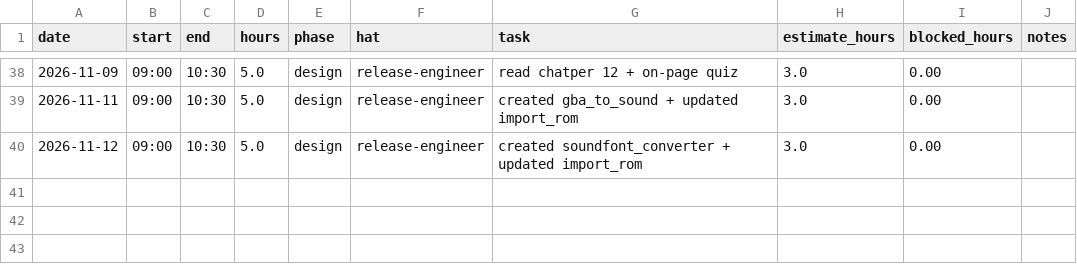
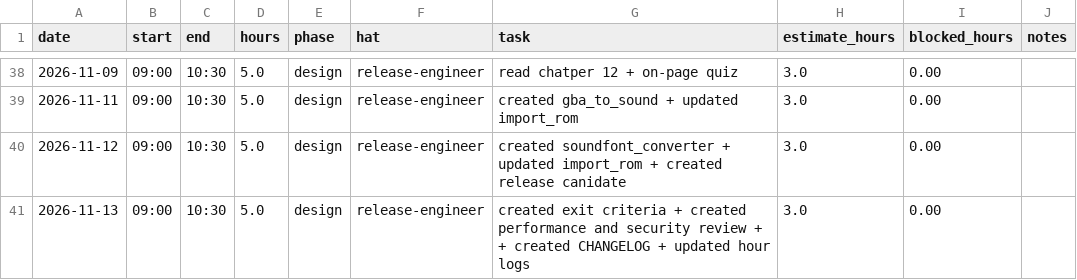
Before and after one commit to GreninjaBoy23D/Capstone-Respiretory, a CSV file: docs/hours-log.csv, drawn as a sheet; only a part is shown, gaps mark what is left out.

Commit message:
Update hours-log.csv

```diff
--- a/docs/hours-log.csv
+++ b/docs/hours-log.csv
@@ -39,2 +39,3 @@ date,start,end,hours,phase,hat,task,estimate_hours,blocked_hours,notes
 2026-11-11,09:00,10:30,5.0,design,release-engineer, created gba_to_sound + updated import_rom,3.0,0.00,
-2026-11-12,09:00,10:30,5.0,design,release-engineer, created soundfont_converter + updated import_rom,3.0,0.00,
+2026-11-12,09:00,10:30,5.0,design,release-engineer, created soundfont_converter + updated import_rom + created release canidate,3.0,0.00,
+2026-11-13,09:00,10:30,5.0,design,release-engineer, created exit criteria + created performance and security review + + created CHANGELOG + updated hour logs,3.0,0.00,
```
